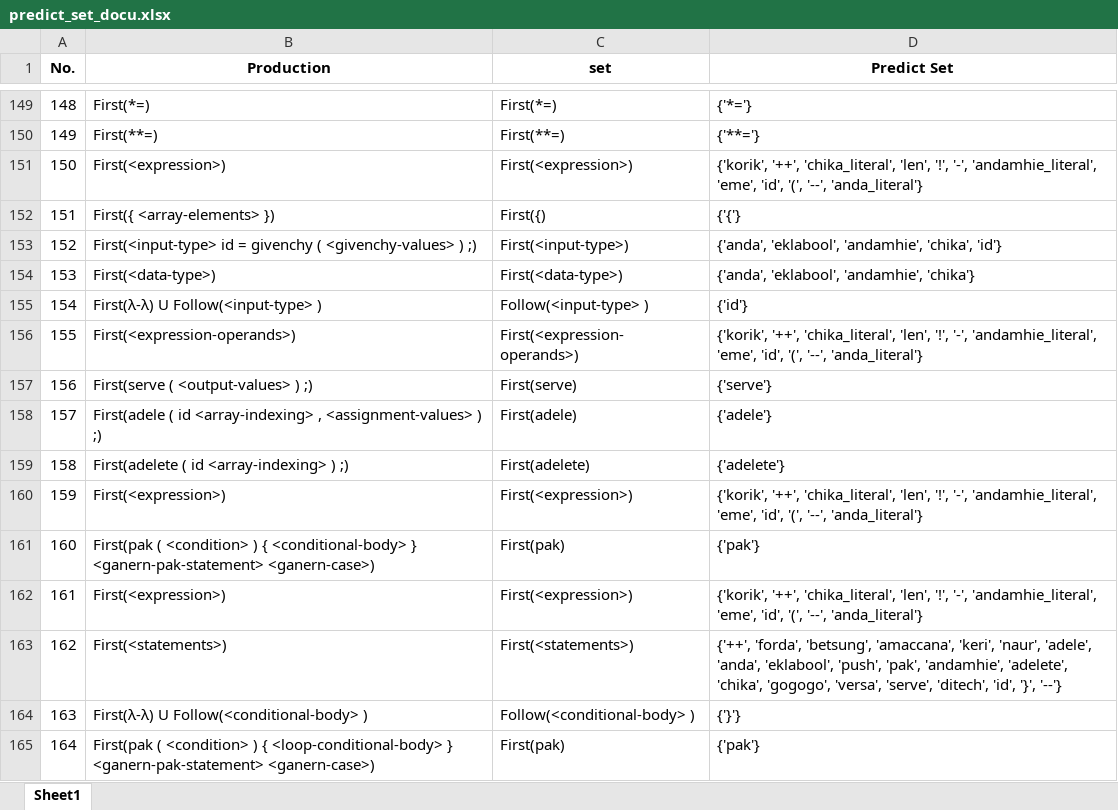
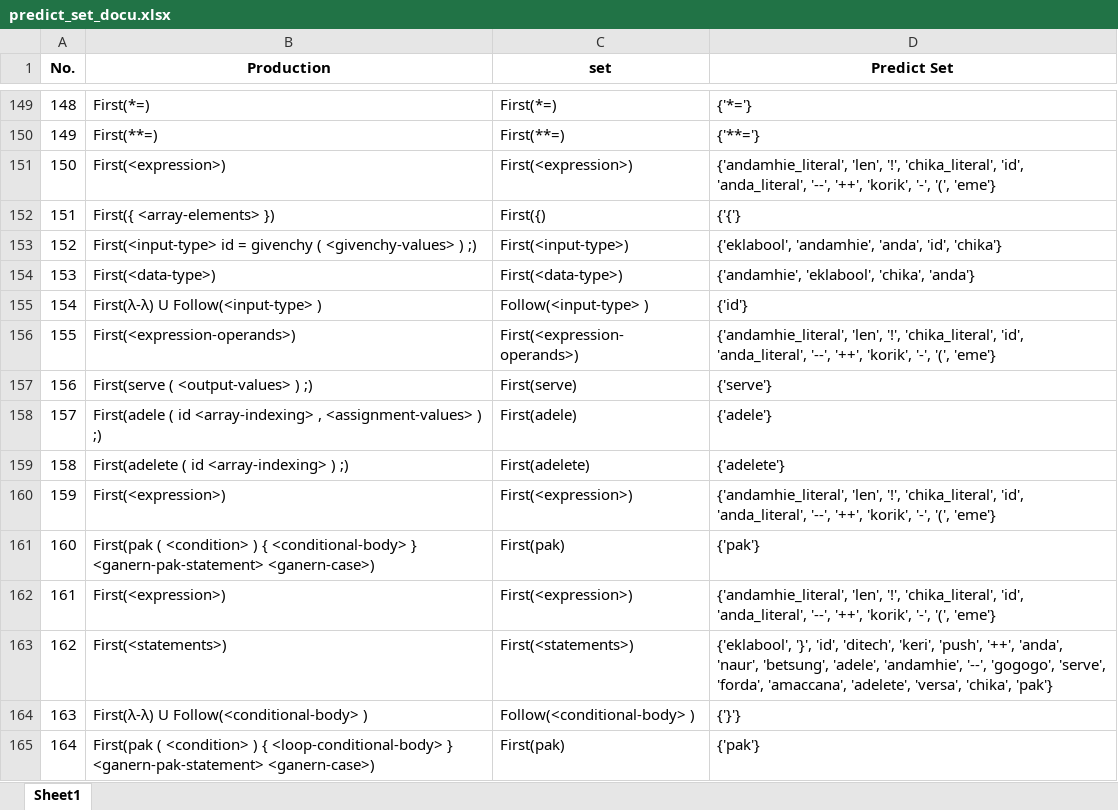
Before and after one commit to marcusandrev/A.C.C.Lang, an Excel workbook: Files/cfg/predict_set_docu.xlsx, sheet Sheet1, drawn as a sheet; only a part is shown, gaps mark what is left out; values as stored, in another font and other column widths than the file's, no borders; the diff covers the shown part only; the diff names each change by its address in the sheet, - before the commit and + after, or states it on an @@ line.

```diff
--- a/Files/cfg/predict_set_docu.xlsx (sheet Sheet1)
+++ b/Files/cfg/predict_set_docu.xlsx (sheet Sheet1)
-D151 (Predict Set): {'korik', '++', 'chika_literal', 'len', '!', '-', 'andamhie_literal', 'eme', 'id', '(', '--', 'anda_literal'}
+D151 (Predict Set): {'andamhie_literal', 'len', '!', 'chika_literal', 'id', 'anda_literal', '--', '++', 'korik', '-', '(', 'eme'}
-D153 (Predict Set): {'anda', 'eklabool', 'andamhie', 'chika', 'id'}
+D153 (Predict Set): {'eklabool', 'andamhie', 'anda', 'id', 'chika'}
-D154 (Predict Set): {'anda', 'eklabool', 'andamhie', 'chika'}
+D154 (Predict Set): {'andamhie', 'eklabool', 'chika', 'anda'}
-D156 (Predict Set): {'korik', '++', 'chika_literal', 'len', '!', '-', 'andamhie_literal', 'eme', 'id', '(', '--', 'anda_literal'}
+D156 (Predict Set): {'andamhie_literal', 'len', '!', 'chika_literal', 'id', 'anda_literal', '--', '++', 'korik', '-', '(', 'eme'}
-D160 (Predict Set): {'korik', '++', 'chika_literal', 'len', '!', '-', 'andamhie_literal', 'eme', 'id', '(', '--', 'anda_literal'}
+D160 (Predict Set): {'andamhie_literal', 'len', '!', 'chika_literal', 'id', 'anda_literal', '--', '++', 'korik', '-', '(', 'eme'}
-D162 (Predict Set): {'korik', '++', 'chika_literal', 'len', '!', '-', 'andamhie_literal', 'eme', 'id', '(', '--', 'anda_literal'}
+D162 (Predict Set): {'andamhie_literal', 'len', '!', 'chika_literal', 'id', 'anda_literal', '--', '++', 'korik', '-', '(', 'eme'}
-D163 (Predict Set): {'++', 'forda', 'betsung', 'amaccana', 'keri', 'naur', 'adele', 'anda', 'eklabool', 'push', 'pak', 'andamhie', 'adelete', 'chika', 'gogogo', 'versa', 'serve', 'ditech', 'id', '}', '--'}
+D163 (Predict Set): {'eklabool', '}', 'id', 'ditech', 'keri', 'push', '++', 'anda', 'naur', 'betsung', 'adele', 'andamhie', '--', 'gogogo', 'serve', 'forda', 'amaccana', 'adelete', 'versa', 'chika', 'pak'}
```
Also changed, not shown: 78 edited cells elsewhere in this sheet, Files/cfg/first_set.xlsx, Files/cfg/follow_set.xlsx, 7 other files.
